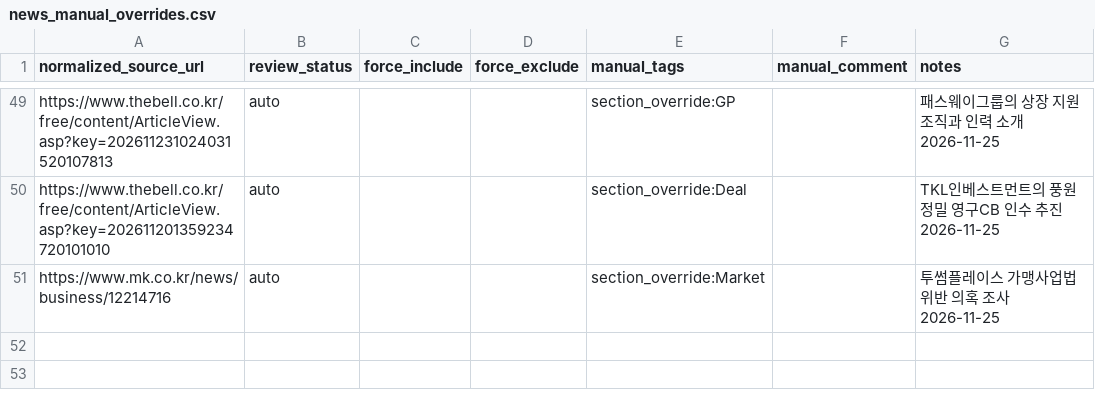
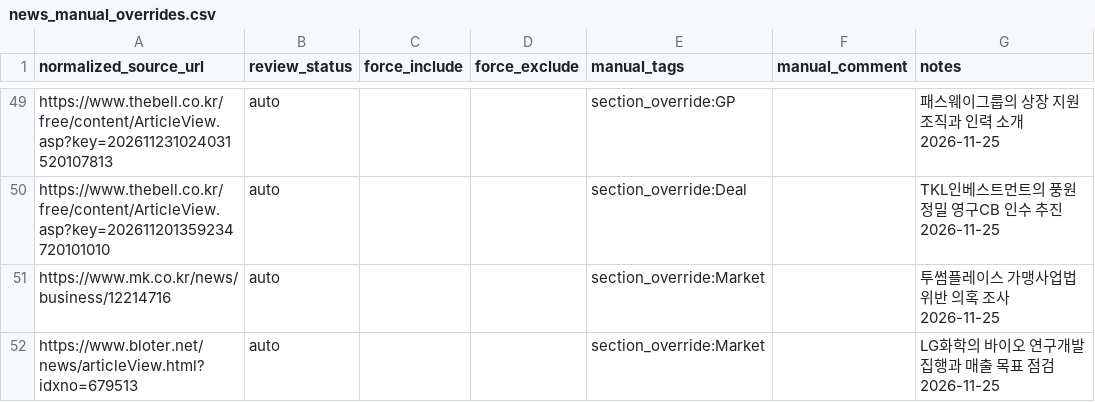
Before and after one commit to pkkong/korea-pef-db, a CSV file: services/newsletter/data/news_manual_overrides.csv, drawn as a sheet; only a part is shown, gaps mark what is left out; the diff names each change by its address in the sheet, - before the commit and + after, or states it on an @@ line.

Commit message:
fix(newsletter): move LG Chem research spending coverage to Market
Agent: Codex

```diff
--- a/services/newsletter/data/news_manual_overrides.csv
+++ b/services/newsletter/data/news_manual_overrides.csv
+row 52: https://www.bloter.net/news/articleView.html?idxno=679513 | auto |  |  | section_override:Market |  | LG화학의 바이오 연구개발 집행과 매출 목표 점검 2026-11-25
```
Also changed, not shown: 2 other files.
